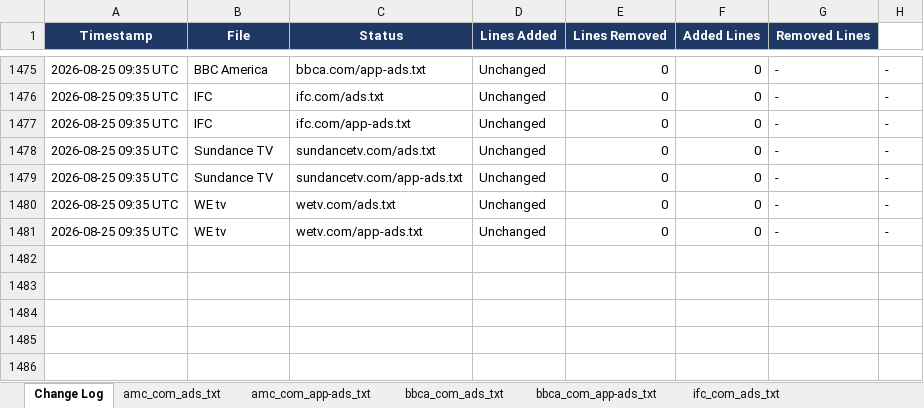
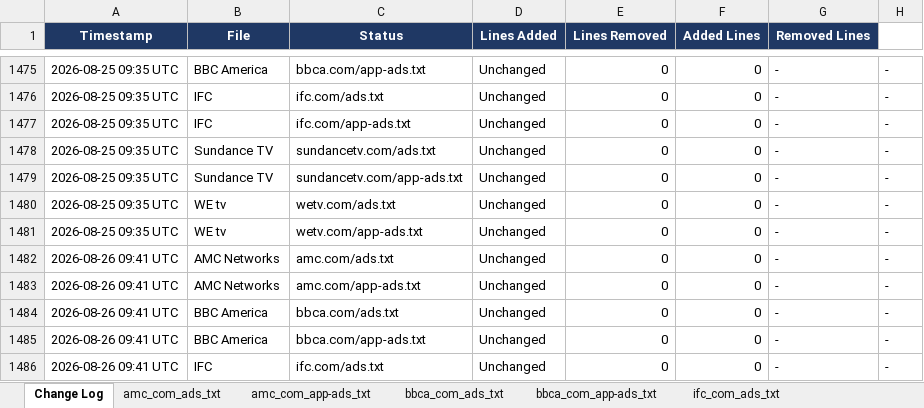
Before and after one commit to hazz3000/adstxt-monitor, an Excel workbook: adstxt_changes.xlsx, sheet Change Log, drawn as a sheet; only a part is shown, gaps mark what is left out; values as stored, in another font and other column widths than the file's, no borders; the diff covers the shown part only; the diff names each change by its address in the sheet, - before the commit and + after, or states it on an @@ line.

```diff
--- a/adstxt_changes.xlsx (sheet Change Log)
+++ b/adstxt_changes.xlsx (sheet Change Log)
+row 1482: 2026-08-26 09:41 UTC | AMC Networks | amc.com/ads.txt | Unchanged | 0 | 0 | - | -
+row 1483: 2026-08-26 09:41 UTC | AMC Networks | amc.com/app-ads.txt | Unchanged | 0 | 0 | - | -
+row 1484: 2026-08-26 09:41 UTC | BBC America | bbca.com/ads.txt | Unchanged | 0 | 0 | - | -
+row 1485: 2026-08-26 09:41 UTC | BBC America | bbca.com/app-ads.txt | Unchanged | 0 | 0 | - | -
+row 1486: 2026-08-26 09:41 UTC | IFC | ifc.com/ads.txt | Unchanged | 0 | 0 | - | -
```
Also changed, not shown: 5 added rows elsewhere in this sheet, sheet Current Snapshot, sheet sundancetv_com_app-ads_txt, other sheet tabs, 4 other files.
